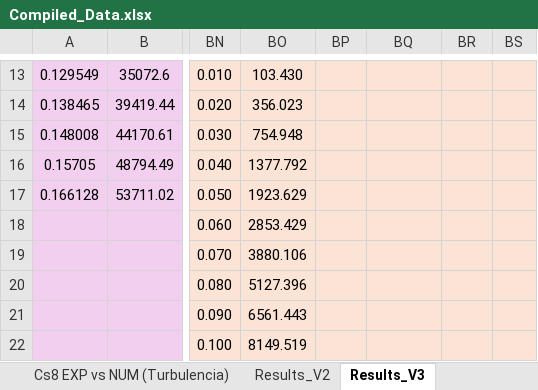
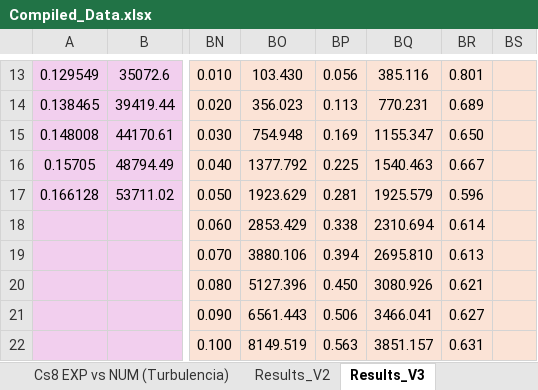
Before and after one commit to BibowC/Artificial-Neural-Network, an Excel workbook: Compiled_Data.xlsx, sheet Results_V3, drawn as a sheet; only a part is shown, gaps mark what is left out; values as stored, in another font and other column widths than the file's, no borders; charts and pictures and conditional formats not drawn; the diff covers the shown part only; the diff names each change by its address in the sheet, - before the commit and + after, or states it on an @@ line.

```diff
--- a/Compiled_Data.xlsx (sheet Results_V3)
+++ b/Compiled_Data.xlsx (sheet Results_V3)
-BP13: (empty)
+BP13: 0.056
-BQ13: (empty)
+BQ13: 385.116
-BR13: (empty)
+BR13: 0.801
-BP14: (empty)
+BP14: 0.113
-BQ14: (empty)
+BQ14: 770.231
-BR14: (empty)
+BR14: 0.689
-BP15: (empty)
+BP15: 0.169
-BQ15: (empty)
+BQ15: 1155.347
-BR15: (empty)
+BR15: 0.650
-BP16: (empty)
+BP16: 0.225
-BQ16: (empty)
+BQ16: 1540.463
-BR16: (empty)
+BR16: 0.667
-BP17: (empty)
+BP17: 0.281
-BQ17: (empty)
+BQ17: 1925.579
-BR17: (empty)
+BR17: 0.596
-BP18: (empty)
+BP18: 0.338
-BQ18: (empty)
+BQ18: 2310.694
-BR18: (empty)
+BR18: 0.614
-BP19: (empty)
+BP19: 0.394
-BQ19: (empty)
+BQ19: 2695.810
-BR19: (empty)
+BR19: 0.613
-BP20: (empty)
+BP20: 0.450
-BQ20: (empty)
+BQ20: 3080.926
-BR20: (empty)
+BR20: 0.621
-BP21: (empty)
+BP21: 0.506
-BQ21: (empty)
+BQ21: 3466.041
-BR21: (empty)
+BR21: 0.627
-BP22: (empty)
+BP22: 0.563
-BQ22: (empty)
+BQ22: 3851.157
-BR22: (empty)
+BR22: 0.631
```
Also changed, not shown: 60 edited cells elsewhere in this sheet, charts or pictures, f_factor/dP_f_Agulhas/fxReynoldsV3.xlsx.
